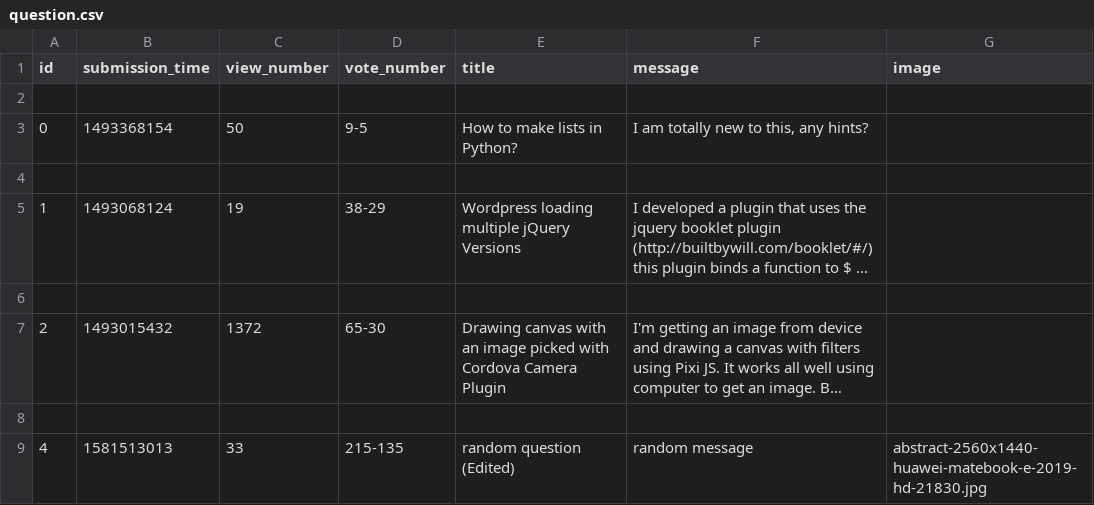
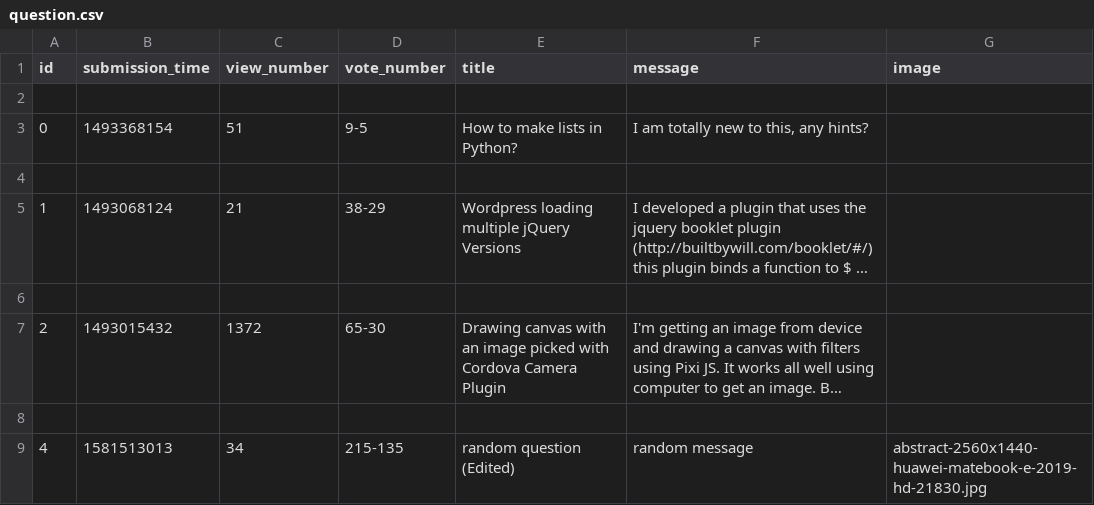
Before and after one commit to BogdanGheboianu/ask-mate-python, a CSV file: sample_data/question.csv, drawn as a sheet; long unchanged cells end in …; the diff names each change by its address in the sheet, - before the commit and + after, or states it on an @@ line.

Commit message:
data base updated

```diff
--- a/sample_data/question.csv
+++ b/sample_data/question.csv
-C3 (view_number): 50
+C3 (view_number): 51
-C5 (view_number): 19
+C5 (view_number): 21
-C9 (view_number): 33
+C9 (view_number): 34
```
